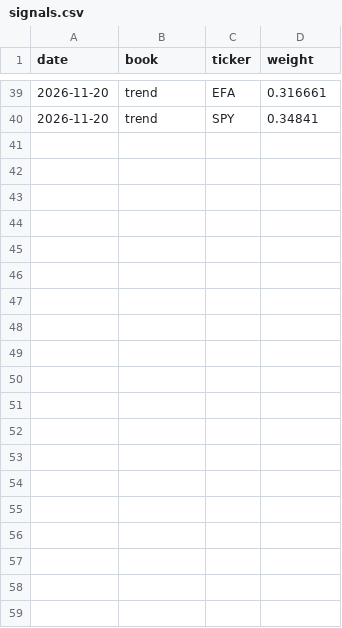
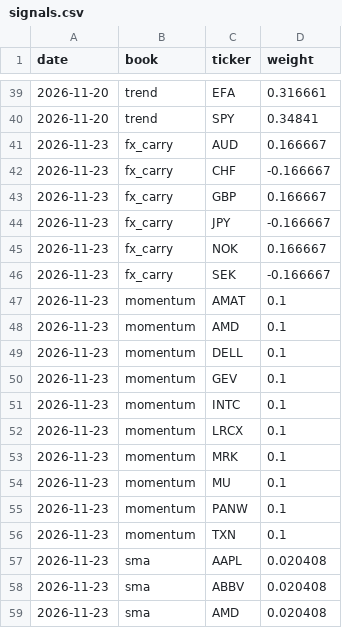
Before and after one commit to raunakkshatriya/Quant-Researcher-3, a CSV file: monitor/signals.csv, drawn as a sheet; only a part is shown, gaps mark what is left out; the diff covers the shown part only; the diff names each change by its address in the sheet, - before the commit and + after, or states it on an @@ line.

```diff
--- a/monitor/signals.csv
+++ b/monitor/signals.csv
+row 41: 2026-11-23 | fx_carry | AUD | 0.166667
+row 42: 2026-11-23 | fx_carry | CHF | -0.166667
+row 43: 2026-11-23 | fx_carry | GBP | 0.166667
+row 44: 2026-11-23 | fx_carry | JPY | -0.166667
+row 45: 2026-11-23 | fx_carry | NOK | 0.166667
+row 46: 2026-11-23 | fx_carry | SEK | -0.166667
+row 47: 2026-11-23 | momentum | AMAT | 0.1
+row 48: 2026-11-23 | momentum | AMD | 0.1
+row 49: 2026-11-23 | momentum | DELL | 0.1
+row 50: 2026-11-23 | momentum | GEV | 0.1
+row 51: 2026-11-23 | momentum | INTC | 0.1
+row 52: 2026-11-23 | momentum | LRCX | 0.1
+row 53: 2026-11-23 | momentum | MRK | 0.1
+row 54: 2026-11-23 | momentum | MU | 0.1
+row 55: 2026-11-23 | momentum | PANW | 0.1
+row 56: 2026-11-23 | momentum | TXN | 0.1
+row 57: 2026-11-23 | sma | AAPL | 0.020408
+row 58: 2026-11-23 | sma | ABBV | 0.020408
+row 59: 2026-11-23 | sma | AMD | 0.020408
```
Also changed, not shown: 26 added rows elsewhere in this file, 2 other files.
